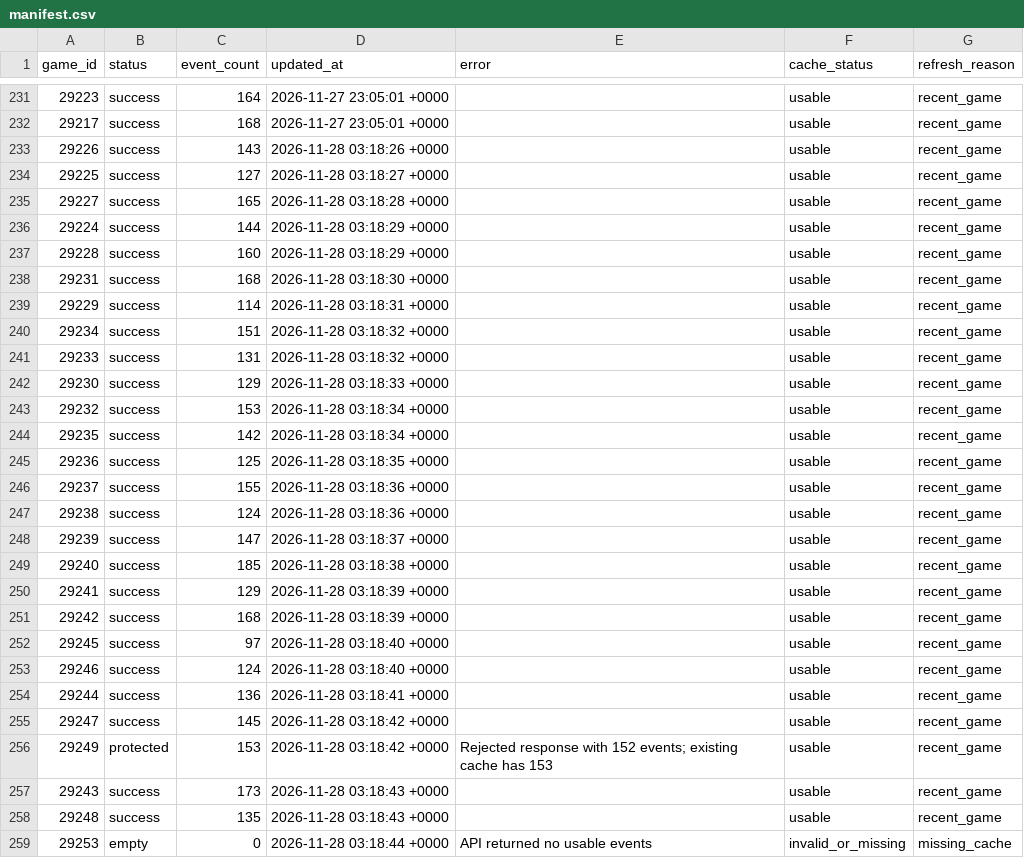
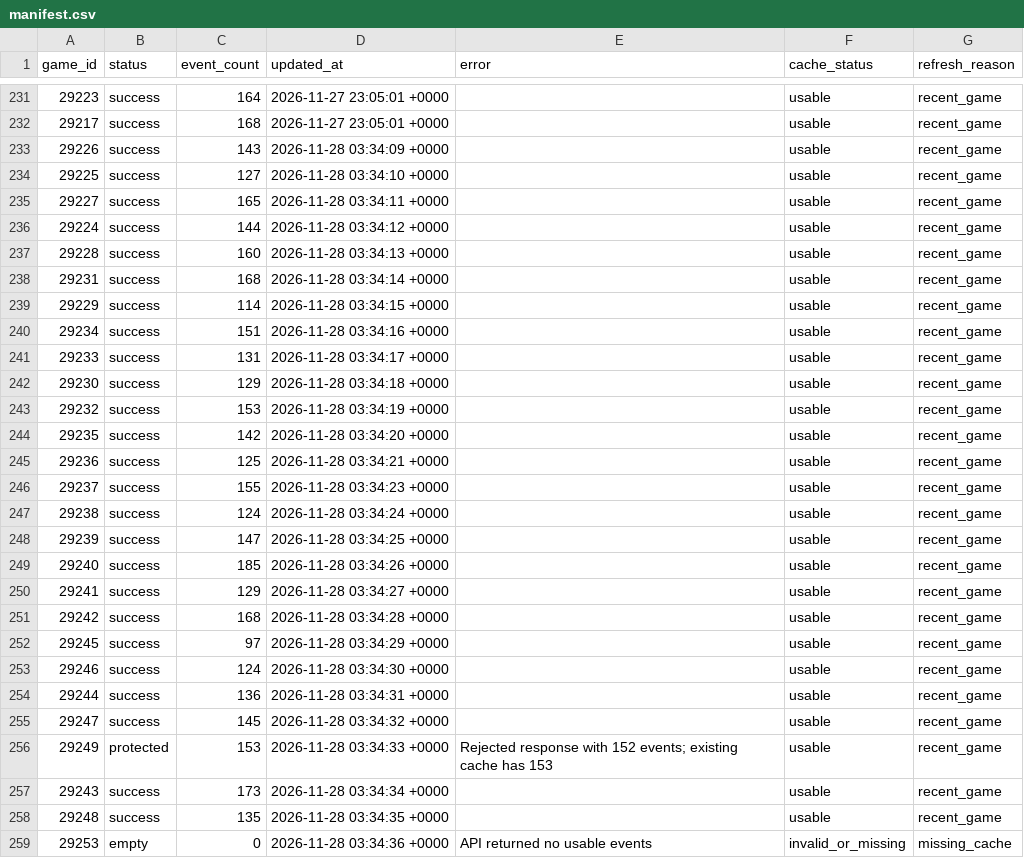
Before and after one commit to NoahCornish/IceIndex, a CSV file: data/games/2026-27/manifest.csv, drawn as a sheet; only a part is shown, gaps mark what is left out; the diff covers the shown part only.

```diff
--- a/data/games/2026-27/manifest.csv
+++ b/data/games/2026-27/manifest.csv
@@ -232,28 +232,28 @@
 "29217","success","168","2026-11-27 23:05:01 +0000","","usable","recent_game"
-"29226","success","143","2026-11-28 03:18:26 +0000","","usable","recent_game"
-"29225","success","127","2026-11-28 03:18:27 +0000","","usable","recent_game"
-"29227","success","165","2026-11-28 03:18:28 +0000","","usable","recent_game"
-"29224","success","144","2026-11-28 03:18:29 +0000","","usable","recent_game"
-"29228","success","160","2026-11-28 03:18:29 +0000","","usable","recent_game"
-"29231","success","168","2026-11-28 03:18:30 +0000","","usable","recent_game"
-"29229","success","114","2026-11-28 03:18:31 +0000","","usable","recent_game"
-"29234","success","151","2026-11-28 03:18:32 +0000","","usable","recent_game"
-"29233","success","131","2026-11-28 03:18:32 +0000","","usable","recent_game"
-"29230","success","129","2026-11-28 03:18:33 +0000","","usable","recent_game"
-"29232","success","153","2026-11-28 03:18:34 +0000","","usable","recent_game"
-"29235","success","142","2026-11-28 03:18:34 +0000","","usable","recent_game"
-"29236","success","125","2026-11-28 03:18:35 +0000","","usable","recent_game"
-"29237","success","155","2026-11-28 03:18:36 +0000","","usable","recent_game"
-"29238","success","124","2026-11-28 03:18:36 +0000","","usable","recent_game"
-"29239","success","147","2026-11-28 03:18:37 +0000","","usable","recent_game"
-"29240","success","185","2026-11-28 03:18:38 +0000","","usable","recent_game"
-"29241","success","129","2026-11-28 03:18:39 +0000","","usable","recent_game"
-"29242","success","168","2026-11-28 03:18:39 +0000","","usable","recent_game"
-"29245","success","97","2026-11-28 03:18:40 +0000","","usable","recent_game"
-"29246","success","124","2026-11-28 03:18:40 +0000","","usable","recent_game"
-"29244","success","136","2026-11-28 03:18:41 +0000","","usable","recent_game"
-"29247","success","145","2026-11-28 03:18:42 +0000","","usable","recent_game"
-"29249","protected","153","2026-11-28 03:18:42 +0000","Rejected response with 152 events; existing cache has 153","usable","recent_game"
-"29243","success","173","2026-11-28 03:18:43 +0000","","usable","recent_game"
-"29248","success","135","2026-11-28 03:18:43 +0000","","usable","recent_game"
-"29253","empty","0","2026-11-28 03:18:44 +0000","API returned no usable events","invalid_or_missing","missing_cache"
+"29226","success","143","2026-11-28 03:34:09 +0000","","usable","recent_game"
+"29225","success","127","2026-11-28 03:34:10 +0000","","usable","recent_game"
+"29227","success","165","2026-11-28 03:34:11 +0000","","usable","recent_game"
+"29224","success","144","2026-11-28 03:34:12 +0000","","usable","recent_game"
+"29228","success","160","2026-11-28 03:34:13 +0000","","usable","recent_game"
+"29231","success","168","2026-11-28 03:34:14 +0000","","usable","recent_game"
+"29229","success","114","2026-11-28 03:34:15 +0000","","usable","recent_game"
+"29234","success","151","2026-11-28 03:34:16 +0000","","usable","recent_game"
+"29233","success","131","2026-11-28 03:34:17 +0000","","usable","recent_game"
+"29230","success","129","2026-11-28 03:34:18 +0000","","usable","recent_game"
+"29232","success","153","2026-11-28 03:34:19 +0000","","usable","recent_game"
+"29235","success","142","2026-11-28 03:34:20 +0000","","usable","recent_game"
+"29236","success","125","2026-11-28 03:34:21 +0000","","usable","recent_game"
+"29237","success","155","2026-11-28 03:34:23 +0000","","usable","recent_game"
+"29238","success","124","2026-11-28 03:34:24 +0000","","usable","recent_game"
+"29239","success","147","2026-11-28 03:34:25 +0000","","usable","recent_game"
+"29240","success","185","2026-11-28 03:34:26 +0000","","usable","recent_game"
+"29241","success","129","2026-11-28 03:34:27 +0000","","usable","recent_game"
+"29242","success","168","2026-11-28 03:34:28 +0000","","usable","recent_game"
+"29245","success","97","2026-11-28 03:34:29 +0000","","usable","recent_game"
+"29246","success","124","2026-11-28 03:34:30 +0000","","usable","recent_game"
+"29244","success","136","2026-11-28 03:34:31 +0000","","usable","recent_game"
+"29247","success","145","2026-11-28 03:34:32 +0000","","usable","recent_game"
+"29249","protected","153","2026-11-28 03:34:33 +0000","Rejected response with 152 events; existing cache has 153","usable","recent_game"
+"29243","success","173","2026-11-28 03:34:34 +0000","","usable","recent_game"
+"29248","success","135","2026-11-28 03:34:35 +0000","","usable","recent_game"
+"29253","empty","0","2026-11-28 03:34:36 +0000","API returned no usable events","invalid_or_missing","missing_cache"
```
Also changed, not shown: 7 edited cells elsewhere in this file, data/games/2026-27/summary_refresh_diagnostics.csv, data/games/2026-27/summary_refresh_state.csv, 3 other files.
